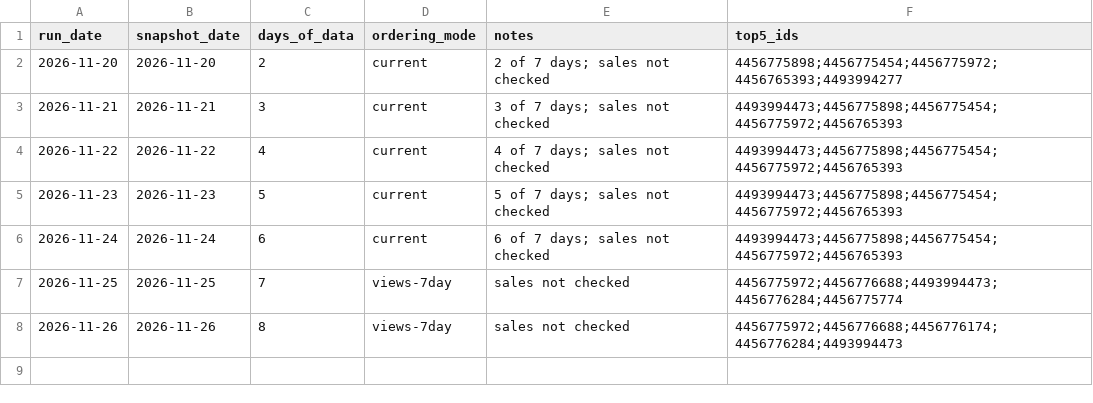
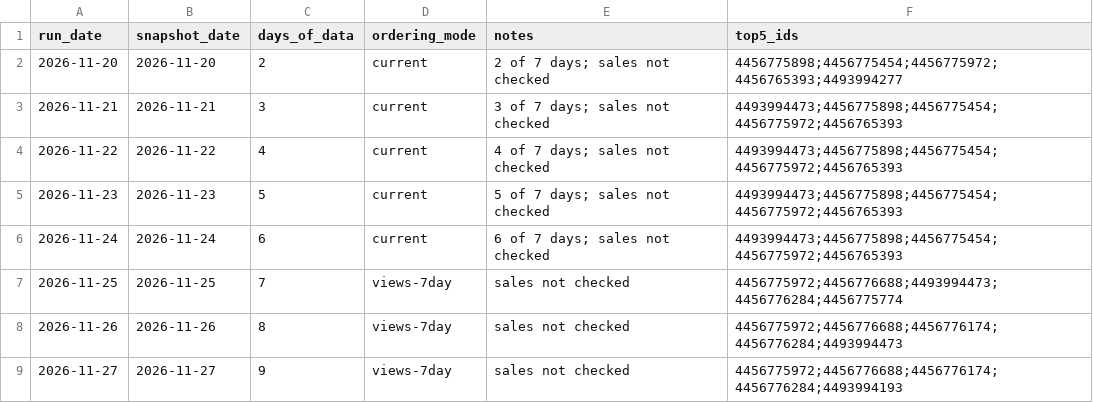
Before and after one commit to PandaPlayZLP/vogelpoesie-pinterest-feed, a CSV file: data/feed_runs.csv, drawn as a sheet.

```diff
--- a/data/feed_runs.csv
+++ b/data/feed_runs.csv
@@ -8 +8,2 @@ run_date,snapshot_date,days_of_data,ordering_mode,notes,top5_ids
 2026-11-26,2026-11-26,8,views-7day,sales not checked,4456775972;4456776688;4456776174;4456776284;4493994473
+2026-11-27,2026-11-27,9,views-7day,sales not checked,4456775972;4456776688;4456776174;4456776284;4493994193
```
Also changed, not shown: feed.tsv.
